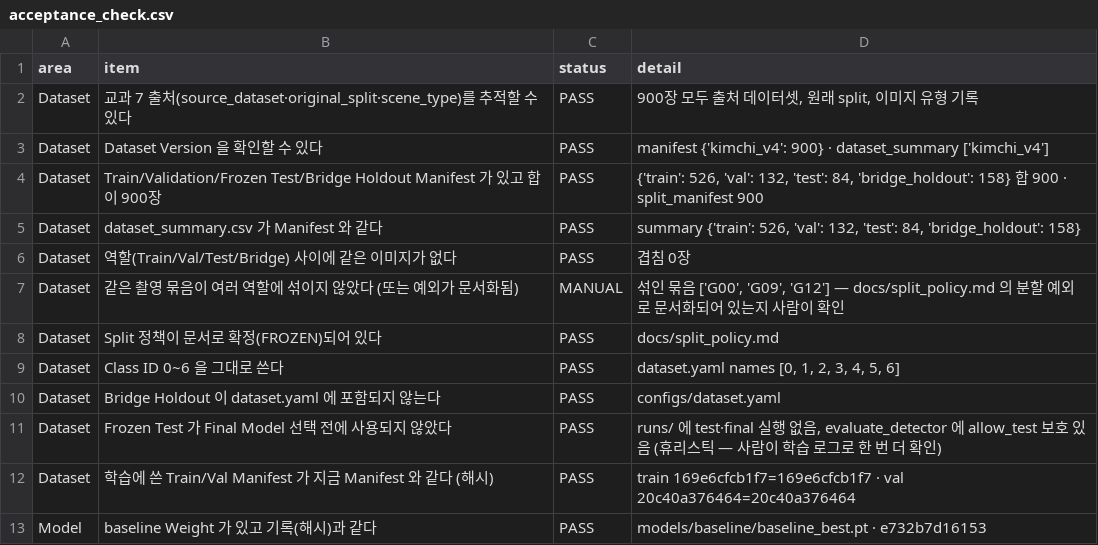
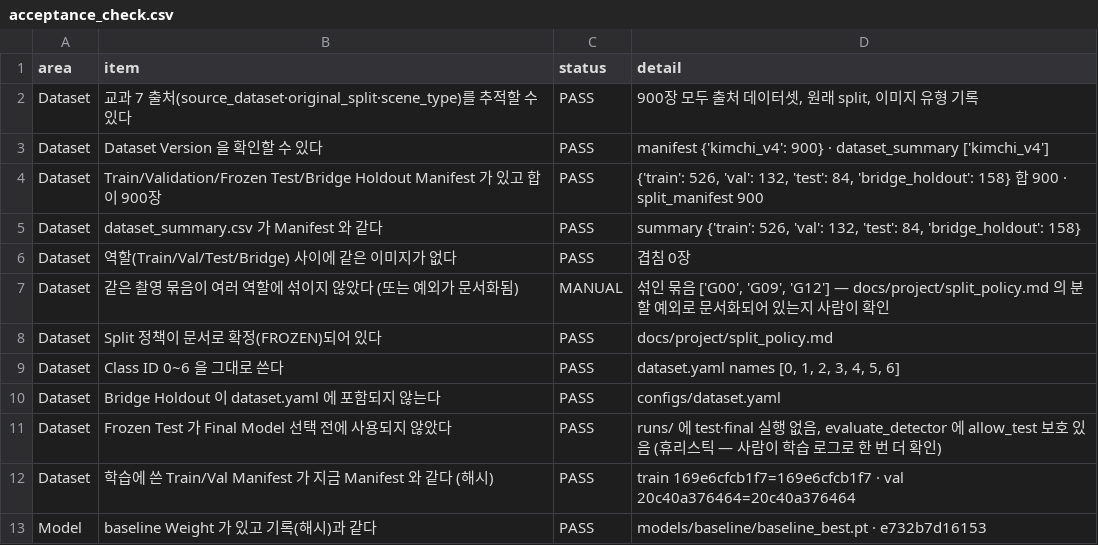
Before and after one commit to ariuck/group_3, a CSV file: subject8/reports/05_acceptance/acceptance_check.csv, drawn as a sheet; only a part is shown.

Commit message:
docs: 주제별 문서를 docs/project/ 로 묶음 (docs/ = 코드 미러 + project/), qa_acceptance_check 의 split_policy 경로 수정

```diff
--- a/subject8/reports/05_acceptance/acceptance_check.csv
+++ b/subject8/reports/05_acceptance/acceptance_check.csv
@@ -6,4 +6,4 @@ Dataset,dataset_summary.csv 가 Manifest 와 같다,PASS,"summary {'train': 526,
 Dataset,역할(Train/Val/Test/Bridge) 사이에 같은 이미지가 없다,PASS,겹침 0장
-Dataset,같은 촬영 묶음이 여러 역할에 섞이지 않았다 (또는 예외가 문서화됨),MANUAL,"섞인 묶음 ['G00', 'G09', 'G12'] — docs/split_policy.md 의 분할 예외로 문서화되어 있는지 사람이 확인"
-Dataset,Split 정책이 문서로 확정(FROZEN)되어 있다,PASS,docs/split_policy.md
+Dataset,같은 촬영 묶음이 여러 역할에 섞이지 않았다 (또는 예외가 문서화됨),MANUAL,"섞인 묶음 ['G00', 'G09', 'G12'] — docs/project/split_policy.md 의 분할 예외로 문서화되어 있는지 사람이 확인"
+Dataset,Split 정책이 문서로 확정(FROZEN)되어 있다,PASS,docs/project/split_policy.md
 Dataset,Class ID 0~6 을 그대로 쓴다,PASS,"dataset.yaml names [0, 1, 2, 3, 4, 5, 6]"
```
Also changed, not shown: 57 other files.
